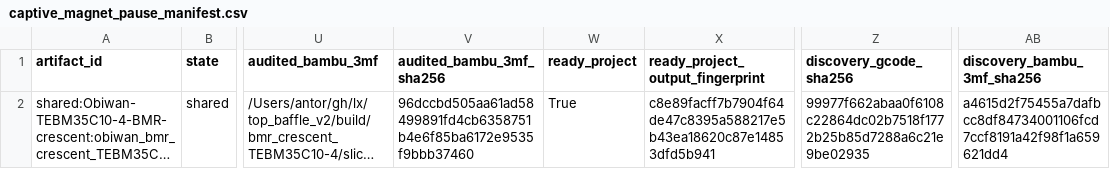
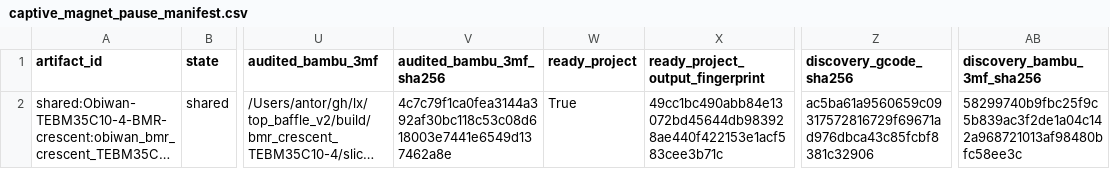
Before and after one commit to antorsae/lx, a CSV file: top_baffle_v2/build/bmr_crescent_TEBM35C10-4/slice_audit_coaxial/captive_magnet_pause_manifest.csv, drawn as a sheet; only a part is shown, gaps mark what is left out; long unchanged cells end in …; the diff names each change by its address in the sheet, - before the commit and + after, or states it on an @@ line.

Commit message:
Rebuild the stale combo plates and put both BMR crescents on the shelf
The graded wing combo on the shelf still carried the 10.4 mm phantom
wall: the plate rebuild had fired against the fixed pieces and FAILED
on its own hard-pinned triangle count (still expecting the pre-fix
2,169,008 mesh; the rim fix drops the four split2 pieces to 734,014),
deleting the stamp but leaving the old plate STL on disk, hard-linked
into to_print — self-consistent with its own audit, so the shelf
equivalence gate could not see it. The pin moves with a comment that
it must travel with any deliberate wing regeneration; all four plates
are rebuilt from current inputs and the shelf combo now reads
0.561 mm against the rim gate (was 10.361).

The shelf grows to 53 entries: the candidate BMR crescents join as
obiwan slots 17 (coaxial, 2 magnets) and 18 (opposed, 4), delivered by
hardlink from their own auxiliary catalogs and audits through the same
audited-magnet path, with the crescent slot's choice model spelled out
(released ND crescent 04 XOR coaxial XOR opposed XOR none) and every
entry description opening with CANDIDATE. Their facts now truthfully
record shelf presence, validated in both directions; release
authorization, the 58/94 catalog, stage manifests and release
validation stay exactly as they were. Family counts, magnet-project
and insertion totals, the equivalence gate, both README trees and the
stale wing triangle counts in the slicing doc all move in lockstep.

```diff
--- a/top_baffle_v2/build/bmr_crescent_TEBM35C10-4/slice_audit_coaxial/captive_magnet_pause_manifest.csv
+++ b/top_baffle_v2/build/bmr_crescent_TEBM35C10-4/slice_audit_coaxial/captive_magnet_pause_manifest.csv
-V2 (audited_bambu_3mf_sha256): 96dccbd505aa61ad58499891fd4cb6358751b4e6f85ba6172e9535f9bbb37460
+V2 (audited_bambu_3mf_sha256): 4c7c79f1ca0fea3144a392af30bc118c53c08d618003e7441e6549d137462a8e
-X2 (ready_project_output_fingerprint): c8e89facff7b7904f64de47c8395a588217e5b43ea18620c87e14853dfd5b941
+X2 (ready_project_output_fingerprint): 49cc1bc490abb84e13072bd45644db983928ae440f422153e1acf583cee3b71c
-Z2 (discovery_gcode_sha256): 99977f662abaa0f6108c22864dc02b7518f1772b25b85d7288a6c21e9be02935
+Z2 (discovery_gcode_sha256): ac5ba61a9560659c09317572816729f69671ad976dbca43c85fcbf8381c32906
-AB2 (discovery_bambu_3mf_sha256): a4615d2f75455a7dafbcc8df84734001106fcd7ccf8191a42f98f1a659621dd4
+AB2 (discovery_bambu_3mf_sha256): 58299740b9fbc25f9c5b839ac3f2de1a04c142a968721013af98480bfc58ee3c
```
Also changed, not shown: top_baffle_v2/build/bmr_crescent_TEBM35C10-4/slice_audit_opposed/captive_magnet_pause_manifest.csv, 30 other files.
